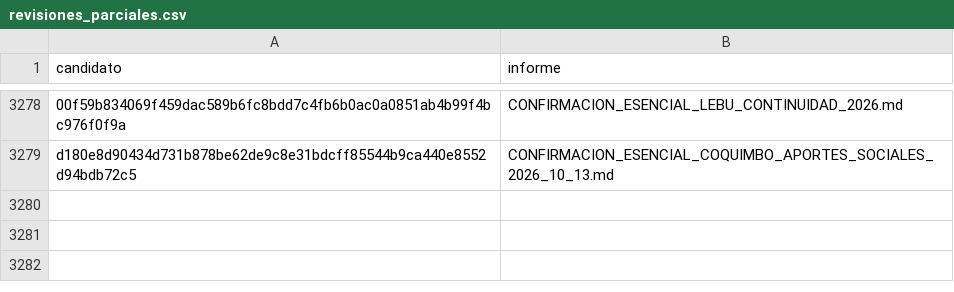
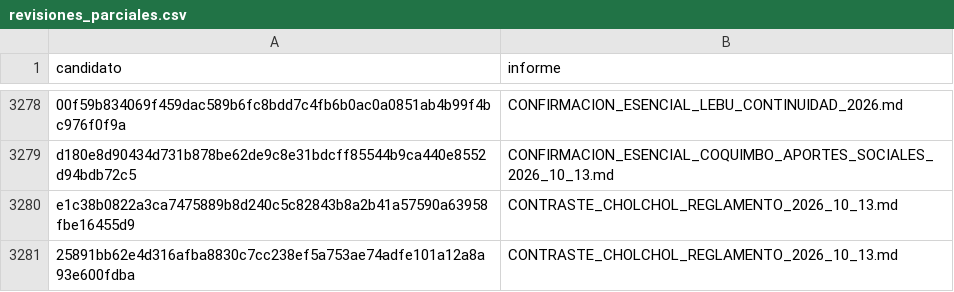
Before and after one commit to BenjaAranda/BecasFind, a CSV file: documentacion/auditoria_corpus/procesados/revisiones_parciales.csv, drawn as a sheet; only a part is shown, gaps mark what is left out.

```diff
--- a/documentacion/auditoria_corpus/procesados/revisiones_parciales.csv
+++ b/documentacion/auditoria_corpus/procesados/revisiones_parciales.csv
@@ -3279 +3279,3 @@
 "d180e8d90434d731b878be62de9c8e31bdcff85544b9ca440e8552d94bdb72c5","CONFIRMACION_ESENCIAL_COQUIMBO_APORTES_SOCIALES_2026_10_13.md"
+"e1c38b0822a3ca7475889b8d240c5c82843b8a2b41a57590a63958fbe16455d9","CONTRASTE_CHOLCHOL_REGLAMENTO_2026_10_13.md"
+"25891bb62e4d316afba8830c7cc238ef5a753ae74adfe101a12a8a93e600fdba","CONTRASTE_CHOLCHOL_REGLAMENTO_2026_10_13.md"
```
Also changed, not shown: documentacion/auditoria_corpus/procesados/avance/por_registro.csv, documentacion/auditoria_corpus/procesados/pendientes_esenciales_actuales.csv, 1 other file.
